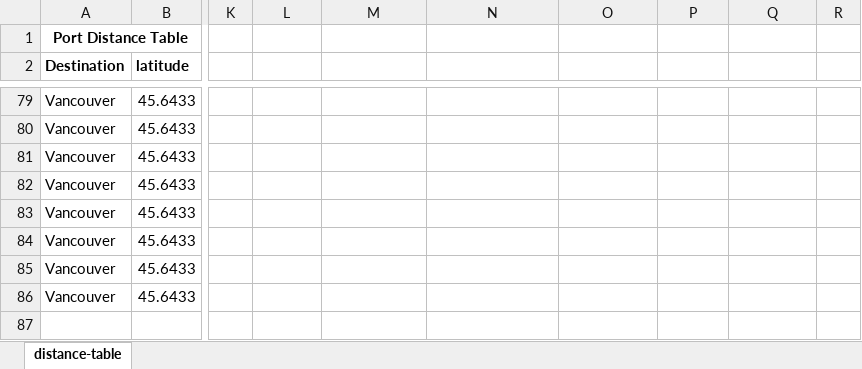
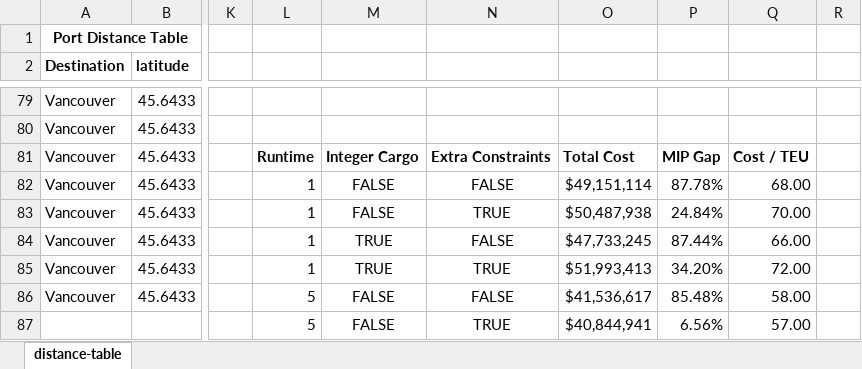
Before and after one commit to j55blanchet/engs103-teamproj-22s, an Excel workbook: source-data/all-data-table.xlsx, sheet distance-table, drawn as a sheet; only a part is shown, gaps mark what is left out; values as stored, in another font and other column widths than the file's, no borders; conditional formats not drawn; rows hold the shown columns only; the diff covers the shown part only; the diff names each change by its address in the sheet, - before the commit and + after, or states it on an @@ line.

Commit message:
updating data table

```diff
--- a/source-data/all-data-table.xlsx (sheet distance-table)
+++ b/source-data/all-data-table.xlsx (sheet distance-table)
-L81: (empty)
+L81: Runtime
-M81: (empty)
+M81: Integer Cargo
-N81: (empty)
+N81: Extra Constraints
-O81: (empty)
+O81: Total Cost
-P81: (empty)
+P81: MIP Gap
-Q81: (empty)
+Q81: Cost / TEU
-L82:L85: (empty)
+L82:L85: 1
-M82:M83: (empty)
+M82:M83: FALSE
-N82: (empty)
+N82: FALSE
-O82: (empty)
+O82: $49,151,114
-P82: (empty)
+P82: 87.78%
-Q82: (empty)
+Q82: 68.00
-N83: (empty)
+N83: TRUE
-O83: (empty)
+O83: $50,487,938
-P83: (empty)
+P83: 24.84%
-Q83: (empty)
+Q83: 70.00
-M84:M85: (empty)
+M84:M85: TRUE
-N84: (empty)
+N84: FALSE
-O84: (empty)
+O84: $47,733,245
-P84: (empty)
+P84: 87.44%
-Q84: (empty)
+Q84: 66.00
-N85: (empty)
+N85: TRUE
-O85: (empty)
+O85: $51,993,413
-P85: (empty)
+P85: 34.20%
-Q85: (empty)
+Q85: 72.00
-L86: (empty)
+L86: 5
-M86: (empty)
+M86: FALSE
-N86: (empty)
+N86: FALSE
-O86: (empty)
+O86: $41,536,617
-P86: (empty)
+P86: 85.48%
-Q86: (empty)
+Q86: 58.00
+row 87:  |  |  | 5 | FALSE | TRUE | $40,844,941 | 6.56% | 57.00
```
Also changed, not shown: 34 added rows elsewhere in this sheet.
